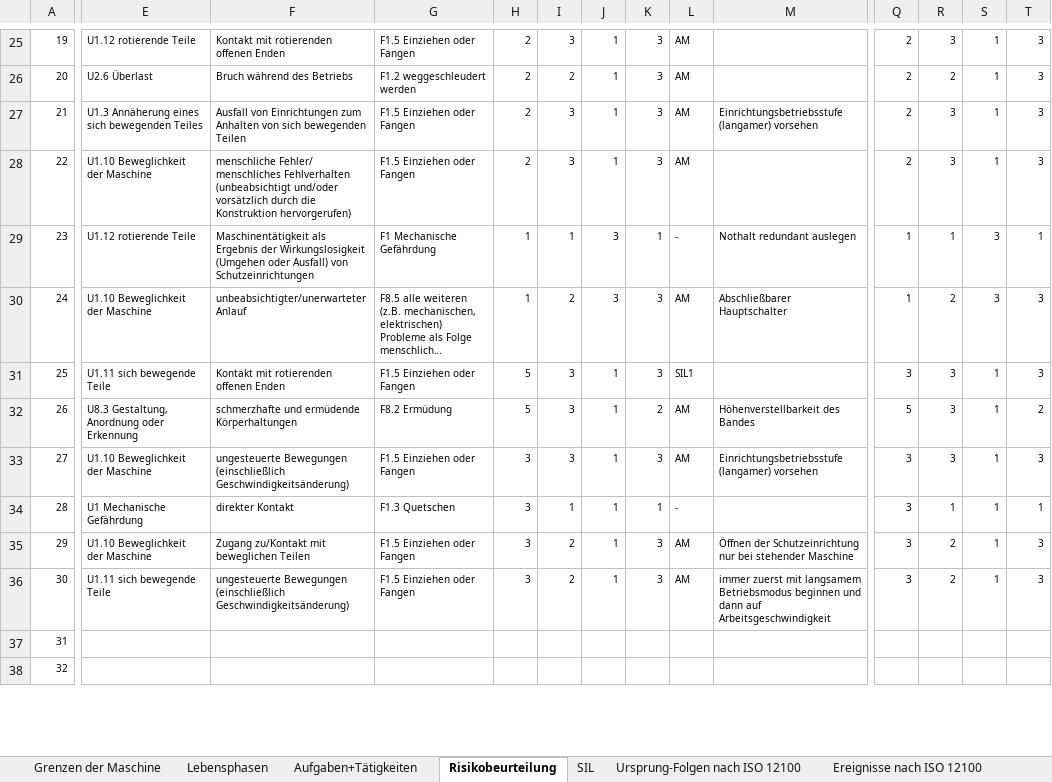
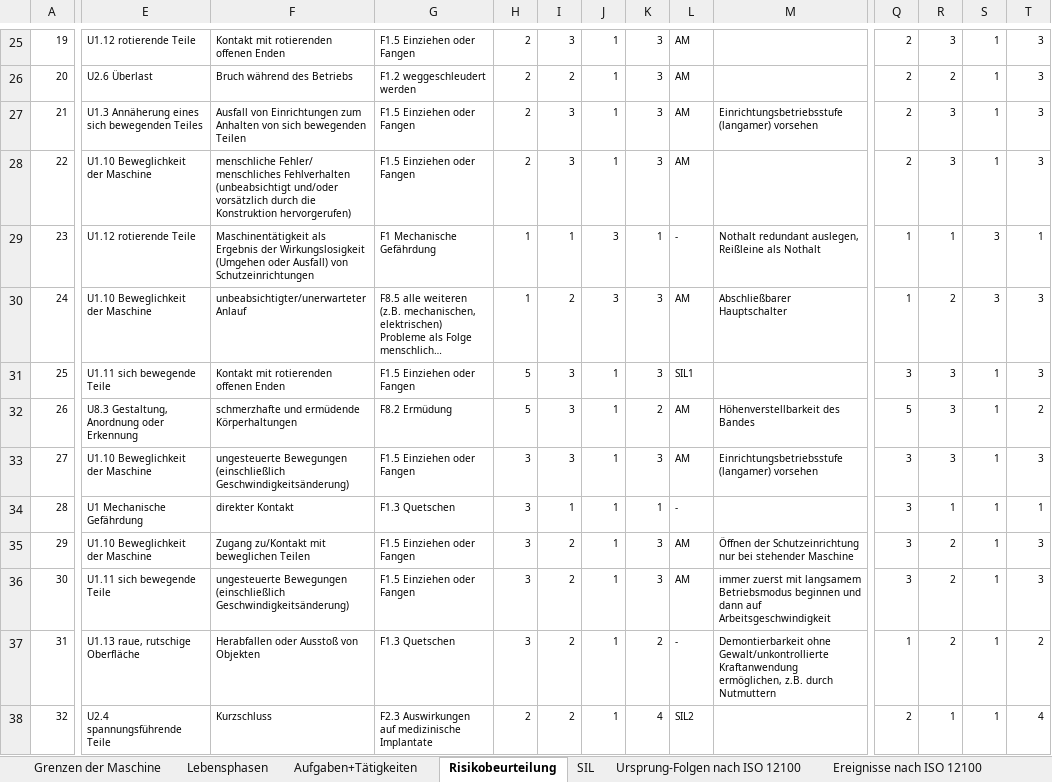
Before and after one commit to MattdewT/KE3, an Excel workbook: RB-Blessing/CE-Beurteilung.xlsx, sheet Risikobeurteilung, drawn as a sheet; only a part is shown, gaps mark what is left out; long unchanged cells end in …; values as stored, in another font and other column widths than the file's, no borders; charts and pictures and conditional formats not drawn; the diff covers the shown part only; the diff names each change by its address in the sheet, - before the commit and + after, or states it on an @@ line.

Commit message:
CE-Tabelle fertig

```diff
--- a/RB-Blessing/CE-Beurteilung.xlsx (sheet Risikobeurteilung)
+++ b/RB-Blessing/CE-Beurteilung.xlsx (sheet Risikobeurteilung)
-M29: Nothalt redundant auslegen
+M29: Nothalt redundant auslegen, Reißleine als Nothalt
-E37: (empty)
+E37: U1.13 raue, rutschige Oberfläche
-F37: (empty)
+F37: Herabfallen oder Ausstoß von Objekten
-G37: (empty)
+G37: F1.3 Quetschen
-H37: (empty)
+H37: 3
-I37:I38: (empty)
+I37:I38: 2
-J37:J38: (empty)
+J37:J38: 1
-K37: (empty)
+K37: 2
-L37: (empty)
+L37: -
-M37: (empty)
+M37: Demontierbarkeit ohne Gewalt/unkontrollierte Kraftanwendung ermöglichen, z.B. durch Nutmuttern
-Q37: (empty)
+Q37: 1
-R37: (empty)
+R37: 2
-S37:S38: (empty)
+S37:S38: 1
-T37: (empty)
+T37: 2
-E38: (empty)
+E38: U2.4 spannungsführende Teile
-F38: (empty)
+F38: Kurzschluss
-G38: (empty)
+G38: F2.3 Auswirkungen auf medizinische Implantate
-H38: (empty)
+H38: 2
-K38: (empty)
+K38: 4
-L38: (empty)
+L38: SIL2
-Q38: (empty)
+Q38: 2
-R38: (empty)
+R38: 1
-T38: (empty)
+T38: 4
```
Also changed, not shown: 18 added rows, 18 removed rows and 60 edited cells elsewhere in this sheet, charts or pictures.
